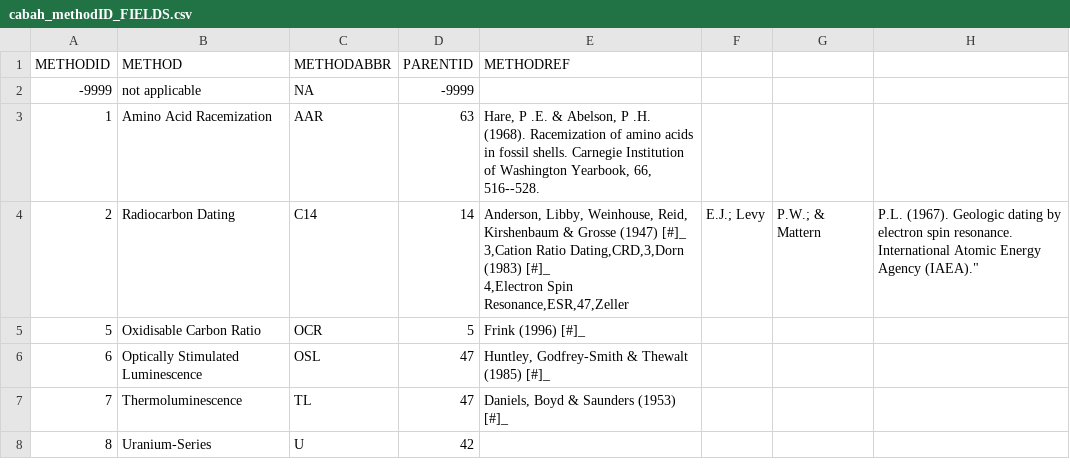
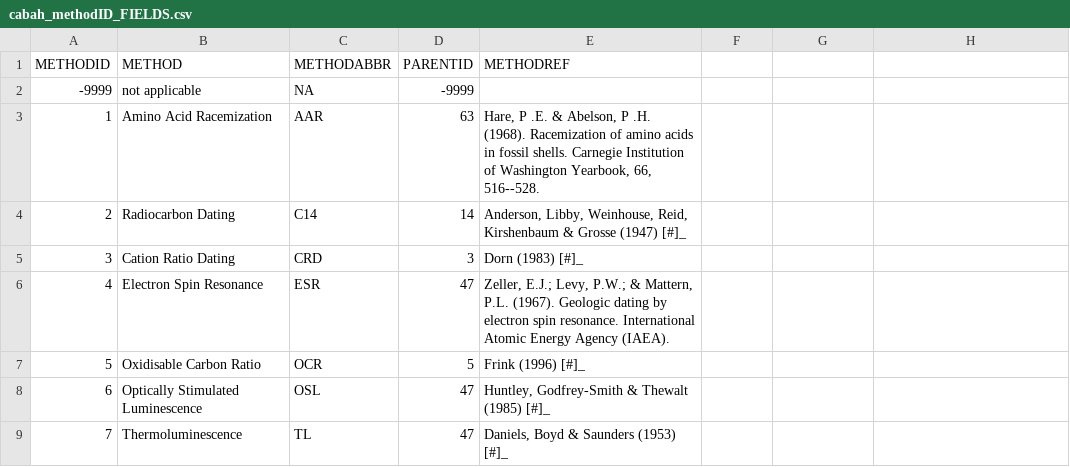
Before and after one commit to octopus-db/documentation, a CSV file: docs/source/csv_tables/cabah_methodID_FIELDS.csv, drawn as a sheet; only a part is shown; the shorter side is filled out with more unchanged rows.

Commit message:
yet another table repair

```diff
--- a/docs/source/csv_tables/cabah_methodID_FIELDS.csv
+++ b/docs/source/csv_tables/cabah_methodID_FIELDS.csv
@@ -3,5 +3,5 @@ METHODID,METHOD,METHODABBR,PARENTID,METHODREF
 1,Amino Acid Racemization,AAR,63,"Hare, P .E. & Abelson, P .H. (1968). Racemization of amino acids in fossil shells. Carnegie Institution of Washington Yearbook, 66, 516--528."
-2,Radiocarbon Dating,C14,14,"Anderson, Libby, Weinhouse, Reid, Kirshenbaum & Grosse (1947) [#]_
-3,Cation Ratio Dating,CRD,3,Dorn (1983) [#]_
-4,Electron Spin Resonance,ESR,47,"Zeller, E.J.; Levy, P.W.; & Mattern, P.L. (1967). Geologic dating by electron spin resonance. International Atomic Energy Agency (IAEA)."
+2,Radiocarbon Dating,C14,14,"Anderson, Libby, Weinhouse, Reid, Kirshenbaum & Grosse (1947) [#]_"
+3,Cation Ratio Dating,CRD,3,Dorn (1983) [#]_
+4,Electron Spin Resonance,ESR,47,"Zeller, E.J.; Levy, P.W.; & Mattern, P.L. (1967). Geologic dating by electron spin resonance. International Atomic Energy Agency (IAEA)."
 5,Oxidisable Carbon Ratio,OCR,5,Frink (1996) [#]_
```
